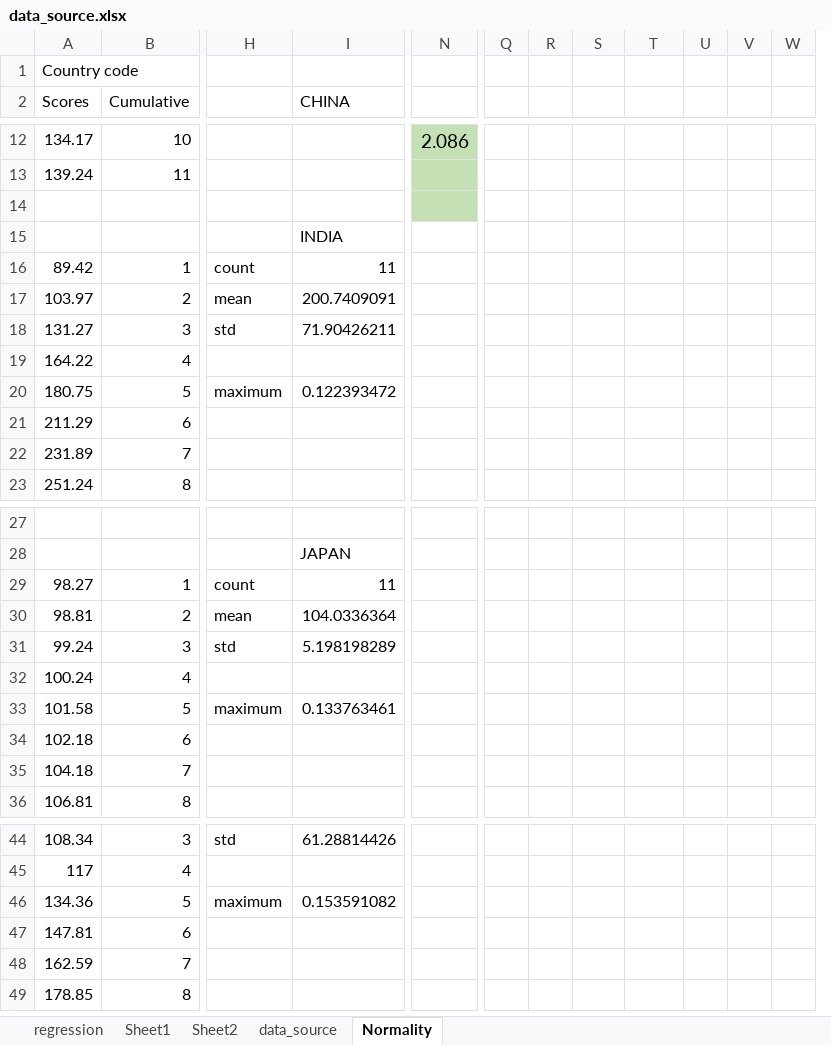
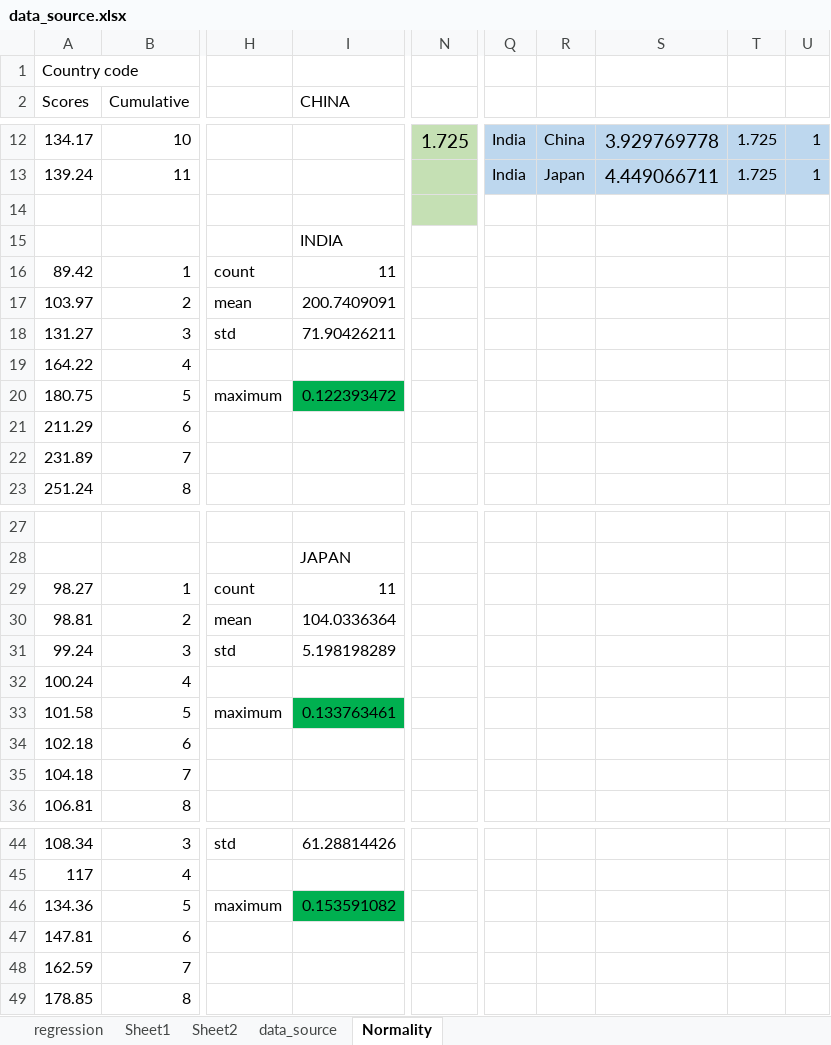
Before and after one commit to Tiankai-Jiang/MSCI609-Project, an Excel workbook: data_source.xlsx, sheet Normality, drawn as a sheet; only a part is shown, gaps mark what is left out; values as stored, in another font and other column widths than the file's, no borders; removed rows and columns are numbered as before the commit, all else as after; the diff covers the shown part only; the diff names each change by its address in the sheet, - before the commit and + after, or states it on an @@ line.

```diff
--- a/data_source.xlsx (sheet Normality)
+++ b/data_source.xlsx (sheet Normality)
-column Q, empty
-column R, empty
-column U, empty
-column V, empty
+column S, rows 12-13: 3.929769778 | 4.449066711
+column T, rows 12-13: 1.725 | 1.725
-N12: 2.086
+N12: 1.725
-Q12:R13 fill: none
+Q12:R13 fill: #BDD7EE
-Q12:Q13: (empty)
+Q12:Q13: India
-R12: (empty)
+R12: China
-U12:U13: (empty)
+U12:U13: 1
-U12:U13 fill: none
+U12:U13 fill: #BDD7EE
-R13: (empty)
+R13: Japan
-I20 fill: none
+I20 fill: #00B050
-I33 fill: none
+I33 fill: #00B050
-I46 fill: none
+I46 fill: #00B050
```
Also changed, not shown: 21 edited cells and cell formats elsewhere in this sheet, 11 other files.
